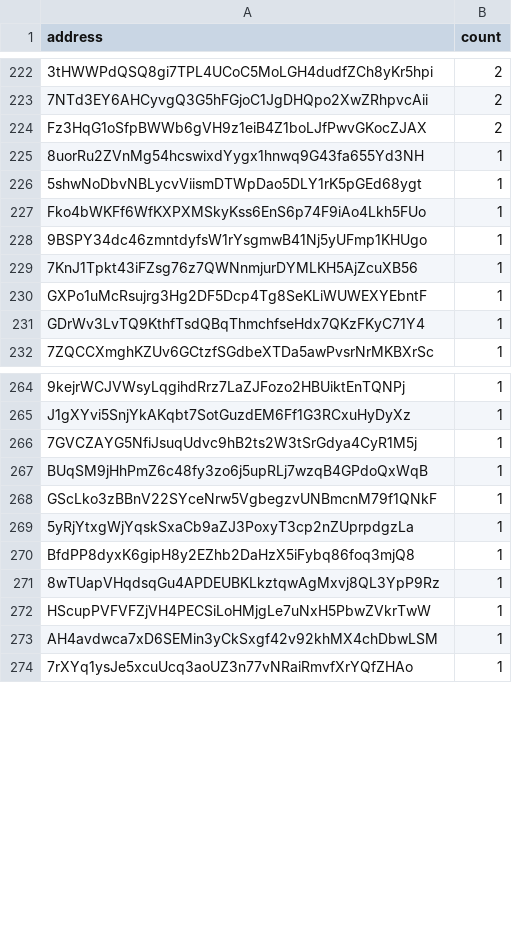
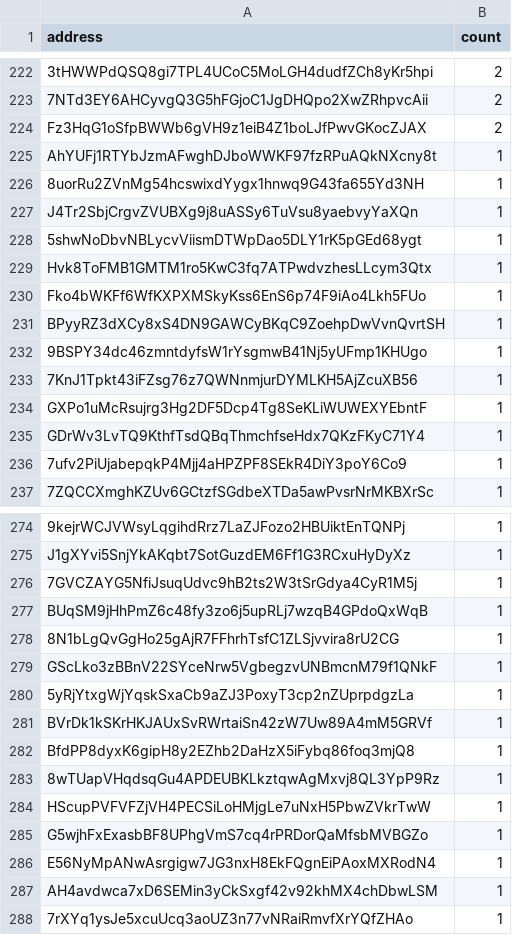
Before and after one commit to QuekzDev/snapshot, a CSV file: snapshot_legacy.csv, drawn as a sheet; only a part is shown, gaps mark what is left out; the diff covers the shown part only; the diff names each change by its address in the sheet, - before the commit and + after, or states it on an @@ line.

```diff
--- a/snapshot_legacy.csv
+++ b/snapshot_legacy.csv
+row 225: AhYUFj1RTYbJzmAFwghDJboWWKF97fzRPuAQkNXcny8t | 1
+row 227: J4Tr2SbjCrgvZVUBXg9j8uASSy6TuVsu8yaebvyYaXQn | 1
+row 229: Hvk8ToFMB1GMTM1ro5KwC3fq7ATPwdvzhesLLcym3Qtx | 1
+row 231: BPyyRZ3dXCy8xS4DN9GAWCyBKqC9ZoehpDwVvnQvrtSH | 1
+row 236: 7ufv2PiUjabepqkP4Mjj4aHPZPF8SEkR4DiY3poY6Co9 | 1
+row 278: 8N1bLgQvGgHo25gAjR7FFhrhTsfC1ZLSjvvira8rU2CG | 1
+row 281: BVrDk1kSKrHKJAUxSvRWrtaiSn42zW7Uw89A4mM5GRVf | 1
+row 285: G5wjhFxExasbBF8UPhgVmS7cq4rPRDorQaMfsbMVBGZo | 1
+row 286: E56NyMpANwAsrgigw7JG3nxH8EkFQgnEiPAoxMXRodN4 | 1
```
Also changed, not shown: 64 added rows and 1 removed row elsewhere in this file.
